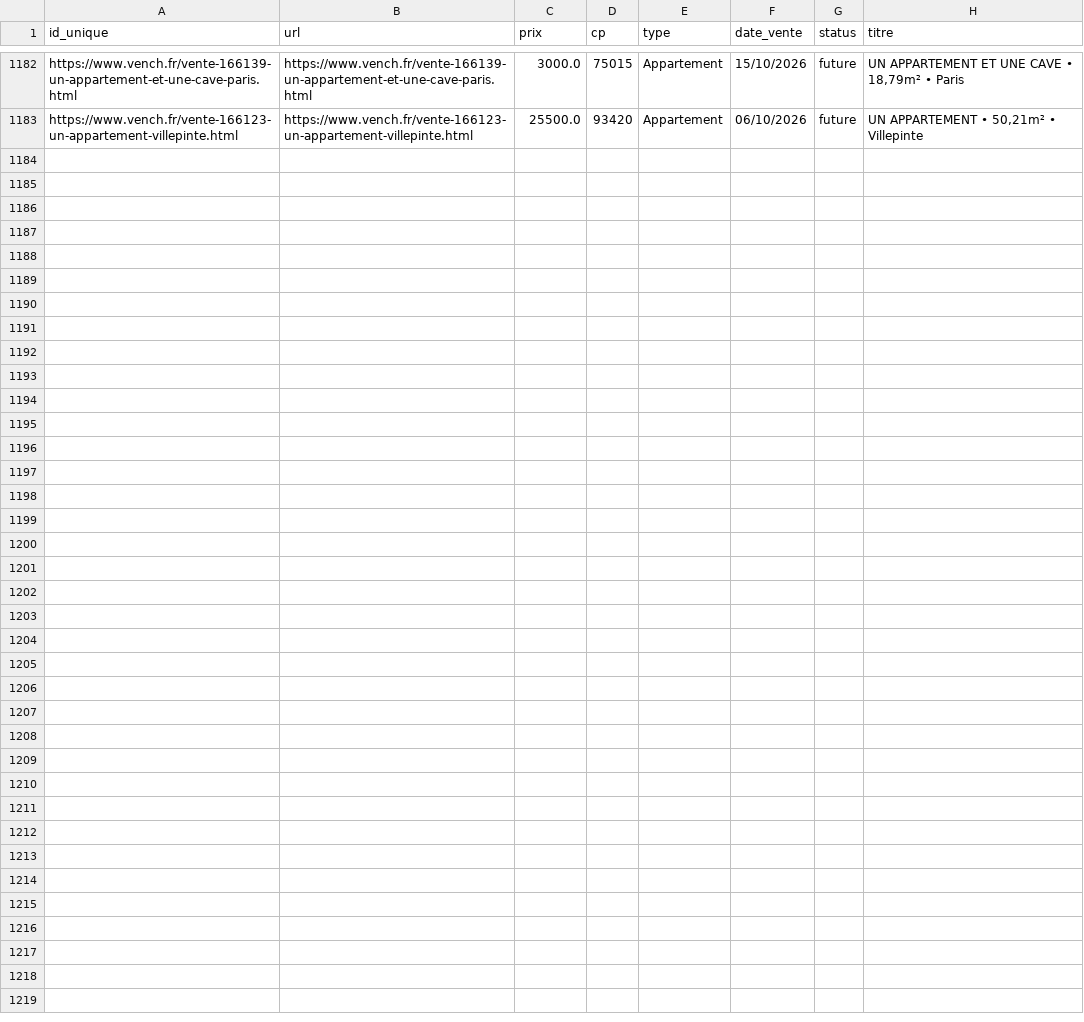
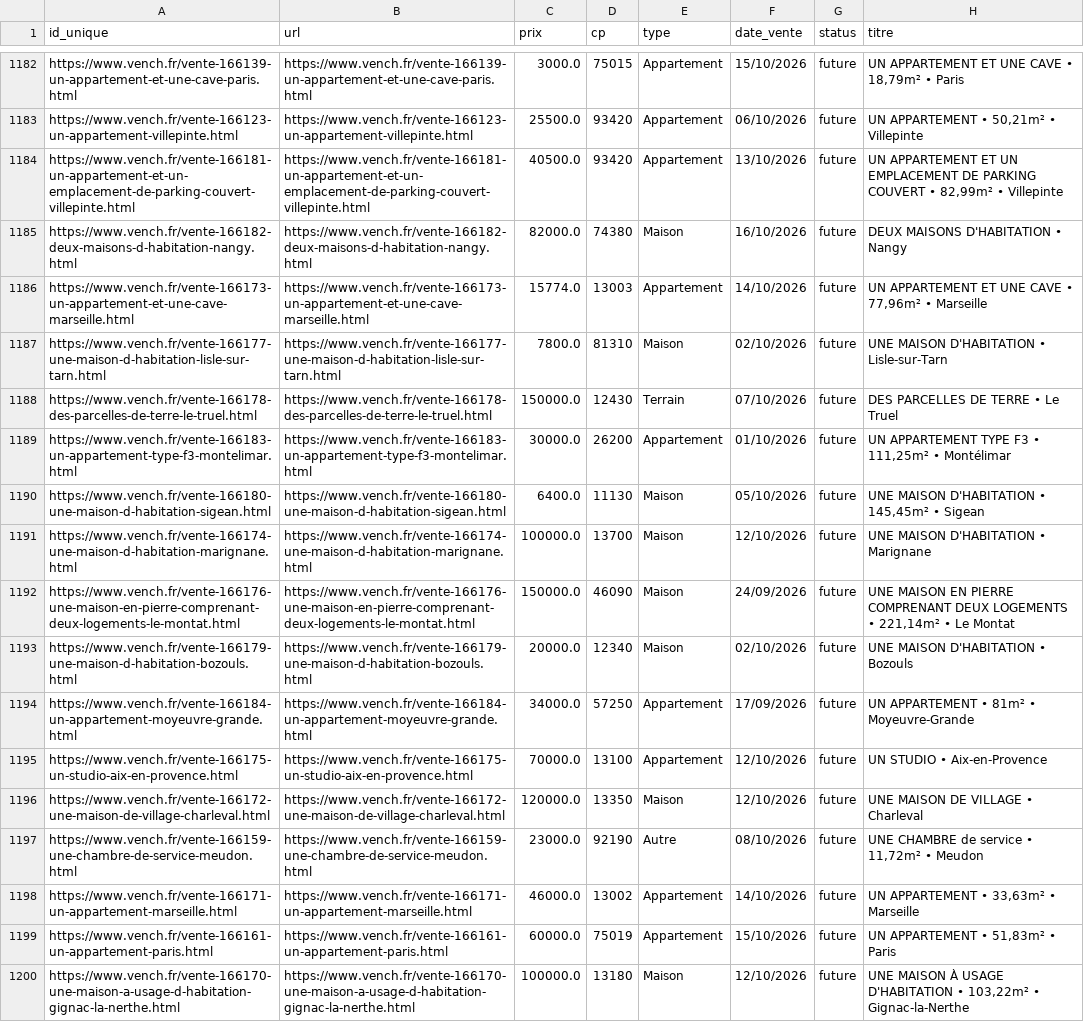
Before and after one commit to mathiasrou/viager-scraper, a CSV file: historique_vench.csv, drawn as a sheet; only a part is shown, gaps mark what is left out.

Commit message:
update historiques

```diff
--- a/historique_vench.csv
+++ b/historique_vench.csv
@@ -1183 +1183,18 @@ https://www.vench.fr/vente-166139-un-appartement-et-une-cave-paris.html;https://
 https://www.vench.fr/vente-166123-un-appartement-villepinte.html;https://www.vench.fr/vente-166123-un-appartement-villepinte.html;25500.0;93420;Appartement;06/10/2026;future;UN APPARTEMENT • 50,21m² • Villepinte
+https://www.vench.fr/vente-166181-un-appartement-et-un-emplacement-de-parking-couvert-villepinte.html;https://www.vench.fr/vente-166181-un-appartement-et-un-emplacement-de-parking-couvert-villepinte.html;40500.0;93420;Appartement;13/10/2026;future;UN APPARTEMENT ET UN EMPLACEMENT DE PARKING COUVERT • 82,99m² • Villepinte
+https://www.vench.fr/vente-166182-deux-maisons-d-habitation-nangy.html;https://www.vench.fr/vente-166182-deux-maisons-d-habitation-nangy.html;82000.0;74380;Maison;16/10/2026;future;DEUX MAISONS D'HABITATION • Nangy
+https://www.vench.fr/vente-166173-un-appartement-et-une-cave-marseille.html;https://www.vench.fr/vente-166173-un-appartement-et-une-cave-marseille.html;15774.0;13003;Appartement;14/10/2026;future;UN APPARTEMENT ET UNE CAVE • 77,96m² • Marseille
+https://www.vench.fr/vente-166177-une-maison-d-habitation-lisle-sur-tarn.html;https://www.vench.fr/vente-166177-une-maison-d-habitation-lisle-sur-tarn.html;7800.0;81310;Maison;02/10/2026;future;UNE MAISON D'HABITATION • Lisle-sur-Tarn
+https://www.vench.fr/vente-166178-des-parcelles-de-terre-le-truel.html;https://www.vench.fr/vente-166178-des-parcelles-de-terre-le-truel.html;150000.0;12430;Terrain;07/10/2026;future;DES PARCELLES DE TERRE • Le Truel
+https://www.vench.fr/vente-166183-un-appartement-type-f3-montelimar.html;https://www.vench.fr/vente-166183-un-appartement-type-f3-montelimar.html;30000.0;26200;Appartement;01/10/2026;future;UN APPARTEMENT TYPE F3 • 111,25m² • Montélimar
+https://www.vench.fr/vente-166180-une-maison-d-habitation-sigean.html;https://www.vench.fr/vente-166180-une-maison-d-habitation-sigean.html;6400.0;11130;Maison;05/10/2026;future;UNE MAISON D'HABITATION • 145,45m² • Sigean
+https://www.vench.fr/vente-166174-une-maison-d-habitation-marignane.html;https://www.vench.fr/vente-166174-une-maison-d-habitation-marignane.html;100000.0;13700;Maison;12/10/2026;future;UNE MAISON D'HABITATION • Marignane
+https://www.vench.fr/vente-166176-une-maison-en-pierre-comprenant-deux-logements-le-montat.html;https://www.vench.fr/vente-166176-une-maison-en-pierre-comprenant-deux-logements-le-montat.html;150000.0;46090;Maison;24/09/2026;future;UNE MAISON EN PIERRE COMPRENANT DEUX LOGEMENTS • 221,14m² • Le Montat
+https://www.vench.fr/vente-166179-une-maison-d-habitation-bozouls.html;https://www.vench.fr/vente-166179-une-maison-d-habitation-bozouls.html;20000.0;12340;Maison;02/10/2026;future;UNE MAISON D'HABITATION • Bozouls
+https://www.vench.fr/vente-166184-un-appartement-moyeuvre-grande.html;https://www.vench.fr/vente-166184-un-appartement-moyeuvre-grande.html;34000.0;57250;Appartement;17/09/2026;future;UN APPARTEMENT • 81m² • Moyeuvre-Grande
+https://www.vench.fr/vente-166175-un-studio-aix-en-provence.html;https://www.vench.fr/vente-166175-un-studio-aix-en-provence.html;70000.0;13100;Appartement;12/10/2026;future;UN STUDIO • Aix-en-Provence
+https://www.vench.fr/vente-166172-une-maison-de-village-charleval.html;https://www.vench.fr/vente-166172-une-maison-de-village-charleval.html;120000.0;13350;Maison;12/10/2026;future;UNE MAISON DE VILLAGE • Charleval
+https://www.vench.fr/vente-166159-une-chambre-de-service-meudon.html;https://www.vench.fr/vente-166159-une-chambre-de-service-meudon.html;23000.0;92190;Autre;08/10/2026;future;UNE CHAMBRE de service • 11,72m² • Meudon
+https://www.vench.fr/vente-166171-un-appartement-marseille.html;https://www.vench.fr/vente-166171-un-appartement-marseille.html;46000.0;13002;Appartement;14/10/2026;future;UN APPARTEMENT • 33,63m² • Marseille
+https://www.vench.fr/vente-166161-un-appartement-paris.html;https://www.vench.fr/vente-166161-un-appartement-paris.html;60000.0;75019;Appartement;15/10/2026;future;UN APPARTEMENT • 51,83m² • Paris
+https://www.vench.fr/vente-166170-une-maison-a-usage-d-habitation-gignac-la-nerthe.html;https://www.vench.fr/vente-166170-une-maison-a-usage-d-habitation-gignac-la-nerthe.html;100000.0;13180;Maison;12/10/2026;future;UNE MAISON À USAGE D'HABITATION • 103,22m² • Gignac-la-Nerthe
```
Also changed, not shown: historique_avoventes.csv, historique_ids.csv, 2 other files.
